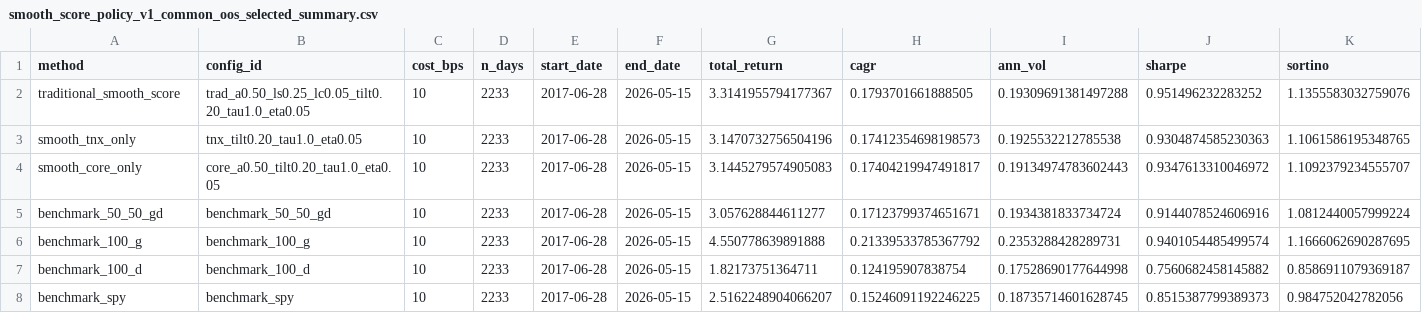
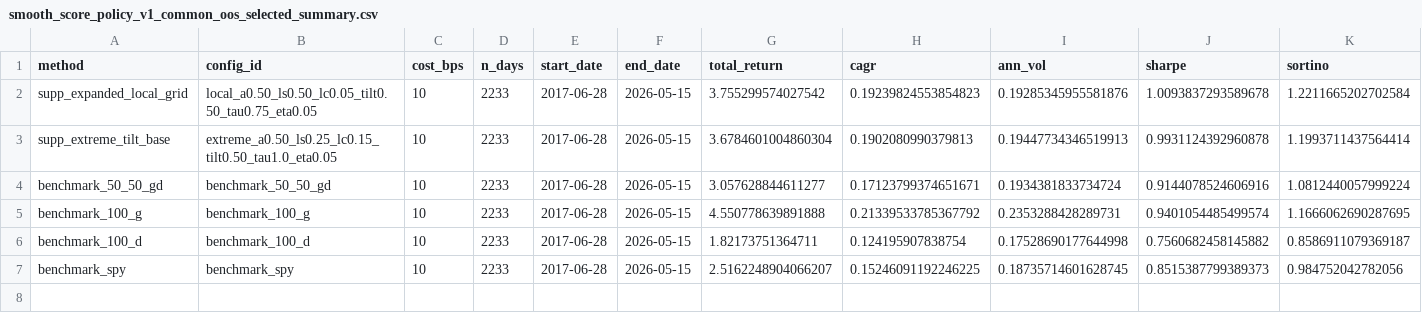
Before and after one commit to shaun19920309/continuous-smooth-signals-growth-tech-defensive-income-allocation, a CSV file: data/phase1/smooth_score_policy_v1/tables/smooth_score_policy_v1_common_oos_selected_summary.csv, drawn as a sheet; only a part is shown; removed rows and columns are numbered as before the commit, all else as after; rows hold the shown columns only; the diff names each change by its address in the sheet, - before the commit and + after, or states it on an @@ line.

```diff
--- a/data/phase1/smooth_score_policy_v1/tables/smooth_score_policy_v1_common_oos_selected_summary.csv
+++ b/data/phase1/smooth_score_policy_v1/tables/smooth_score_policy_v1_common_oos_selected_summary.csv
-row 2: traditional_smooth_score | trad_a0.50_ls0.25_lc0.05_tilt0.20_tau1.0_eta0.05 | 10 | 2233 | 2017-06-28 | 2026-05-15 | 3.3141955794177367 | 0.1793701661888505 | 0.19309691381497288 | 0.951496232283252 | 1.1355583032759076
-row 3: smooth_tnx_only | tnx_tilt0.20_tau1.0_eta0.05 | 10 | 2233 | 2017-06-28 | 2026-05-15 | 3.1470732756504196 | 0.17412354698198573 | 0.1925532212785538 | 0.9304874585230363 | 1.1061586195348765
-row 4: smooth_core_only | core_a0.50_tilt0.20_tau1.0_eta0.05 | 10 | 2233 | 2017-06-28 | 2026-05-15 | 3.1445279574905083 | 0.17404219947491817 | 0.19134974783602443 | 0.9347613310046972 | 1.1092379234555707
+row 2: supp_expanded_local_grid | local_a0.50_ls0.50_lc0.05_tilt0.50_tau0.75_eta0.05 | 10 | 2233 | 2017-06-28 | 2026-05-15 | 3.755299574027542 | 0.19239824553854823 | 0.19285345955581876 | 1.0093837293589678 | 1.2211665202702584
+row 3: supp_extreme_tilt_base | extreme_a0.50_ls0.25_lc0.15_tilt0.50_tau1.0_eta0.05 | 10 | 2233 | 2017-06-28 | 2026-05-15 | 3.6784601004860304 | 0.1902080990379813 | 0.19447734346519913 | 0.9931124392960878 | 1.1993711437564414
```
Also changed, not shown: data/phase1/smooth_score_policy_v1/tables/smooth_score_policy_v1_comparisons.csv, data/phase1/smooth_score_policy_v1/tables/smooth_score_policy_v1_yearly_metrics.csv, 5 other files.
